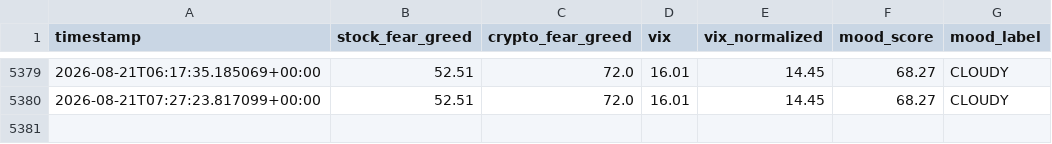
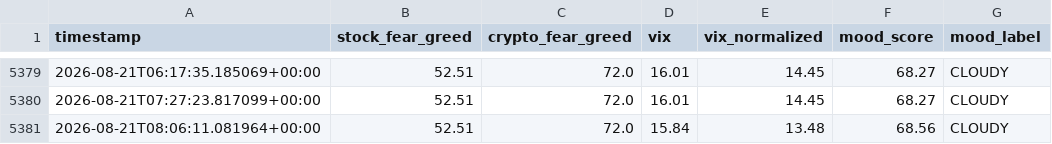
Before and after one commit to MonarchCastleTech/Cloudy-Shiny, a CSV file: sentiment_data.csv, drawn as a sheet; only a part is shown, gaps mark what is left out.

```diff
--- a/sentiment_data.csv
+++ b/sentiment_data.csv
@@ -5380 +5380,2 @@ timestamp,stock_fear_greed,crypto_fear_greed,vix,vix_normalized,mood_score,mood_
 2026-08-21T07:27:23.817099+00:00,52.51,72.0,16.01,14.45,68.27,CLOUDY
+2026-08-21T08:06:11.081964+00:00,52.51,72.0,15.84,13.48,68.56,CLOUDY
```
Also changed, not shown: feed_health.csv, 1 other file.
